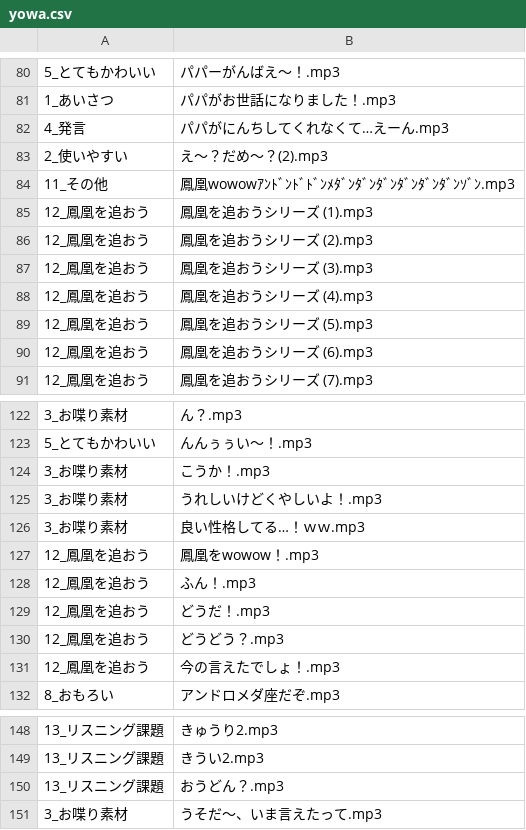
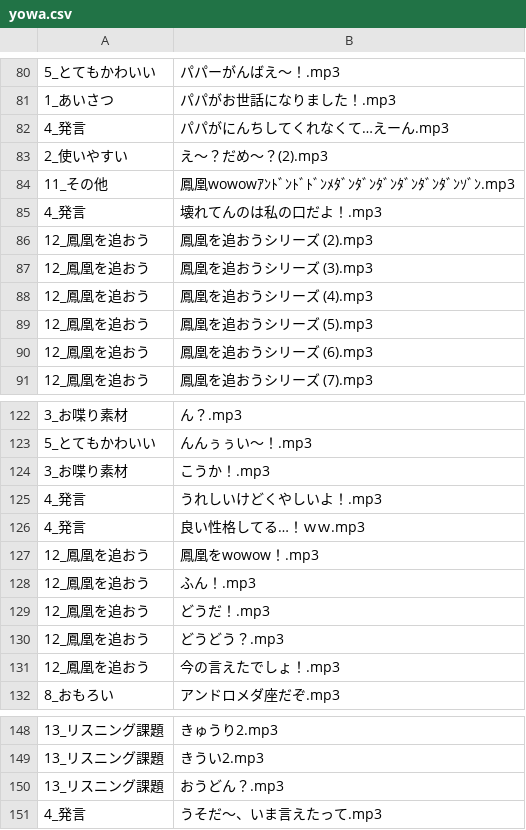
Before and after one commit to the96/lightup, a CSV file: yowa.csv, drawn as a sheet; only a part is shown, gaps mark what is left out.

Commit message:
Update yowa.csv

```diff
--- a/yowa.csv
+++ b/yowa.csv
@@ -84,3 +84,3 @@
 11_その他,鳳凰wowowｱﾝﾄﾞﾝﾄﾞﾄﾞﾝﾒﾀﾞﾝﾀﾞﾝﾀﾞﾝﾀﾞﾝﾀﾞﾝﾀﾞﾝｿﾞﾝ.mp3
-12_鳳凰を追おう,鳳凰を追おうシリーズ (1).mp3
+4_発言,壊れてんのは私の口だよ！.mp3
 12_鳳凰を追おう,鳳凰を追おうシリーズ (2).mp3
@@ -124,4 +124,4 @@
 3_お喋り素材,こうか！.mp3
-3_お喋り素材,うれしいけどくやしいよ！.mp3
-3_お喋り素材,良い性格してる…！ｗｗ.mp3
+4_発言,うれしいけどくやしいよ！.mp3
+4_発言,良い性格してる…！ｗｗ.mp3
 12_鳳凰を追おう,鳳凰をwowow！.mp3
@@ -150,2 +150,2 @@
 13_リスニング課題,おうどん？.mp3
-3_お喋り素材,うそだ～、いま言えたって.mp3
+4_発言,うそだ～、いま言えたって.mp3
```
